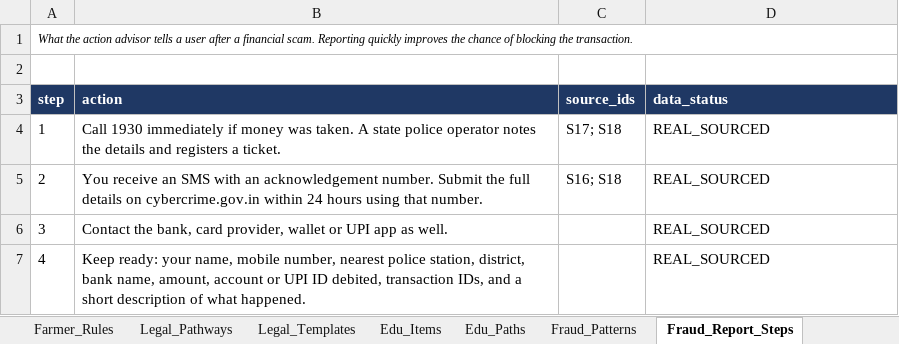
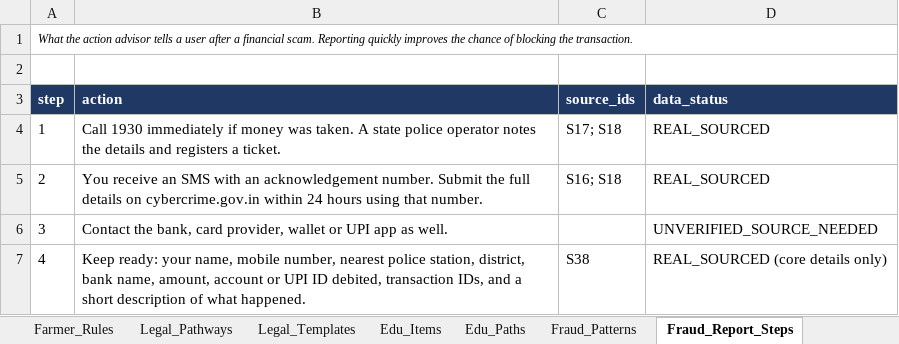
Before and after one commit to hiavishekd/citizen-services-agents, an Excel workbook: data/civic_platform_grounding_data.xlsx, sheet Fraud_Report_Steps, drawn as a sheet; values as stored, in another font and other column widths than the file's, no borders; the diff names each change by its address in the sheet, - before the commit and + after, or states it on an @@ line.

```diff
--- a/data/civic_platform_grounding_data.xlsx (sheet Fraud_Report_Steps)
+++ b/data/civic_platform_grounding_data.xlsx (sheet Fraud_Report_Steps)
-D6 (data_status): REAL_SOURCED
+D6 (data_status): UNVERIFIED_SOURCE_NEEDED
-C7 (source_ids): (empty)
+C7 (source_ids): S38
-D7 (data_status): REAL_SOURCED
+D7 (data_status): REAL_SOURCED (core details only)
```
Also changed, not shown: sheet Sources_Registry, sheet Helplines, 4 other files.
